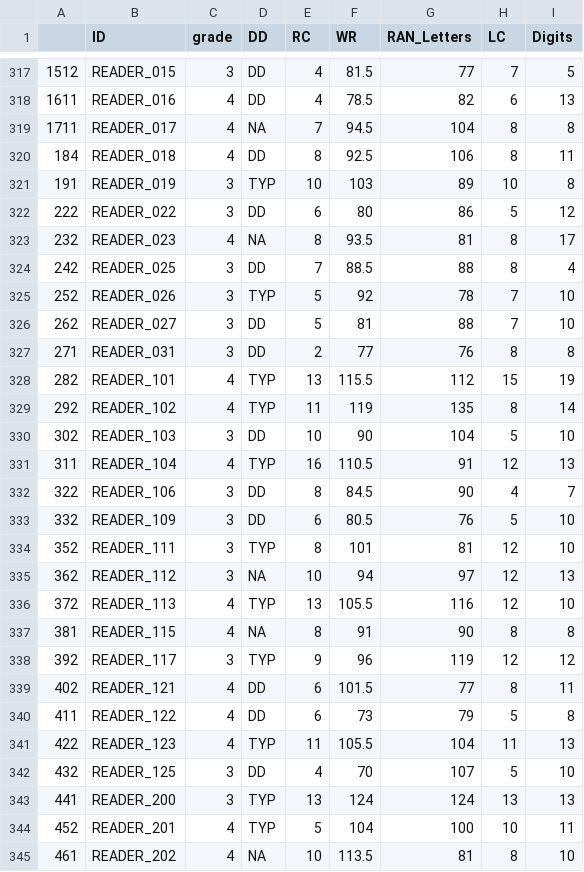
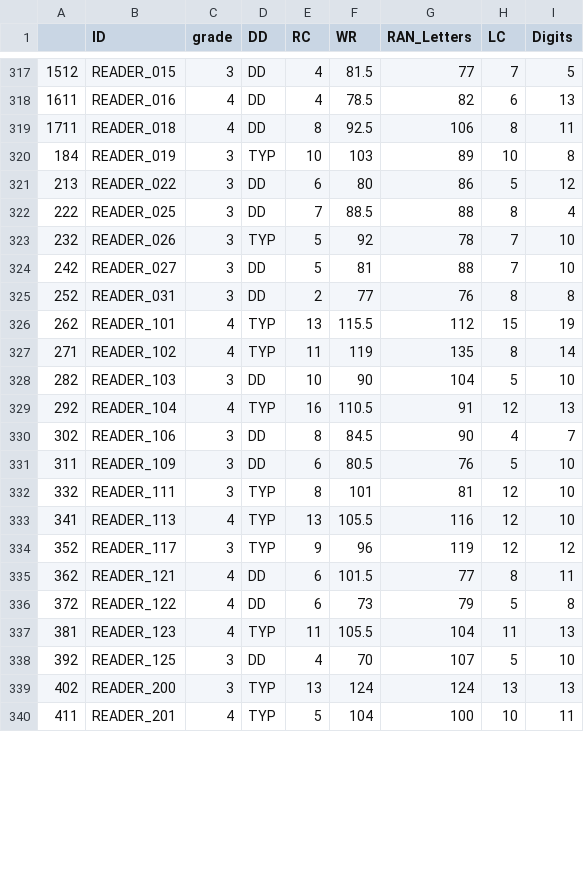
Before and after one commit to oozernov/JSLHR_SVR_Paper, a CSV file: all_datasets.csv, drawn as a sheet; only a part is shown, gaps mark what is left out; the diff covers the shown part only.

```diff
--- a/all_datasets.csv
+++ b/all_datasets.csv
@@ -319,27 +319,22 @@
-"1711","READER_017","4","NA",7,94.5,104,8,8
-"184","READER_018","4","DD",8,92.5,106,8,11
-"191","READER_019","3","TYP",10,103,89,10,8
-"222","READER_022","3","DD",6,80,86,5,12
-"232","READER_023","4","NA",8,93.5,81,8,17
-"242","READER_025","3","DD",7,88.5,88,8,4
-"252","READER_026","3","TYP",5,92,78,7,10
-"262","READER_027","3","DD",5,81,88,7,10
-"271","READER_031","3","DD",2,77,76,8,8
-"282","READER_101","4","TYP",13,115.5,112,15,19
-"292","READER_102","4","TYP",11,119,135,8,14
-"302","READER_103","3","DD",10,90,104,5,10
-"311","READER_104","4","TYP",16,110.5,91,12,13
-"322","READER_106","3","DD",8,84.5,90,4,7
-"332","READER_109","3","DD",6,80.5,76,5,10
-"352","READER_111","3","TYP",8,101,81,12,10
-"362","READER_112","3","NA",10,94,97,12,13
-"372","READER_113","4","TYP",13,105.5,116,12,10
-"381","READER_115","4","NA",8,91,90,8,8
-"392","READER_117","3","TYP",9,96,119,12,12
-"402","READER_121","4","DD",6,101.5,77,8,11
-"411","READER_122","4","DD",6,73,79,5,8
-"422","READER_123","4","TYP",11,105.5,104,11,13
-"432","READER_125","3","DD",4,70,107,5,10
-"441","READER_200","3","TYP",13,124,124,13,13
-"452","READER_201","4","TYP",5,104,100,10,11
-"461","READER_202","4","NA",10,113.5,81,8,10
+1711,READER_018,4,DD,8,92.5,106,8,11
+184,READER_019,3,TYP,10,103,89,10,8
+213,READER_022,3,DD,6,80,86,5,12
+222,READER_025,3,DD,7,88.5,88,8,4
+232,READER_026,3,TYP,5,92,78,7,10
+242,READER_027,3,DD,5,81,88,7,10
+252,READER_031,3,DD,2,77,76,8,8
+262,READER_101,4,TYP,13,115.5,112,15,19
+271,READER_102,4,TYP,11,119,135,8,14
+282,READER_103,3,DD,10,90,104,5,10
+292,READER_104,4,TYP,16,110.5,91,12,13
+302,READER_106,3,DD,8,84.5,90,4,7
+311,READER_109,3,DD,6,80.5,76,5,10
+332,READER_111,3,TYP,8,101,81,12,10
+341,READER_113,4,TYP,13,105.5,116,12,10
+352,READER_117,3,TYP,9,96,119,12,12
+362,READER_121,4,DD,6,101.5,77,8,11
+372,READER_122,4,DD,6,73,79,5,8
+381,READER_123,4,TYP,11,105.5,104,11,13
+392,READER_125,3,DD,4,70,107,5,10
+402,READER_200,3,TYP,13,124,124,13,13
+411,READER_201,4,TYP,5,104,100,10,11
```
Also changed, not shown: 2 added rows, 3 removed rows and 61 edited cells elsewhere in this file, 9 other files.
